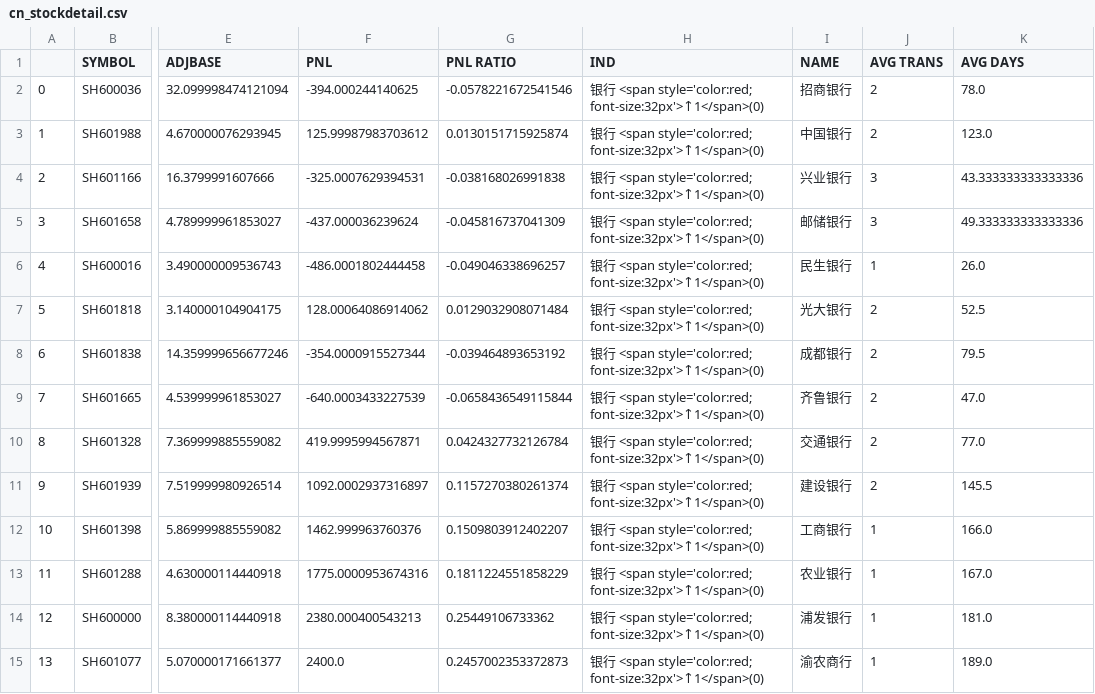
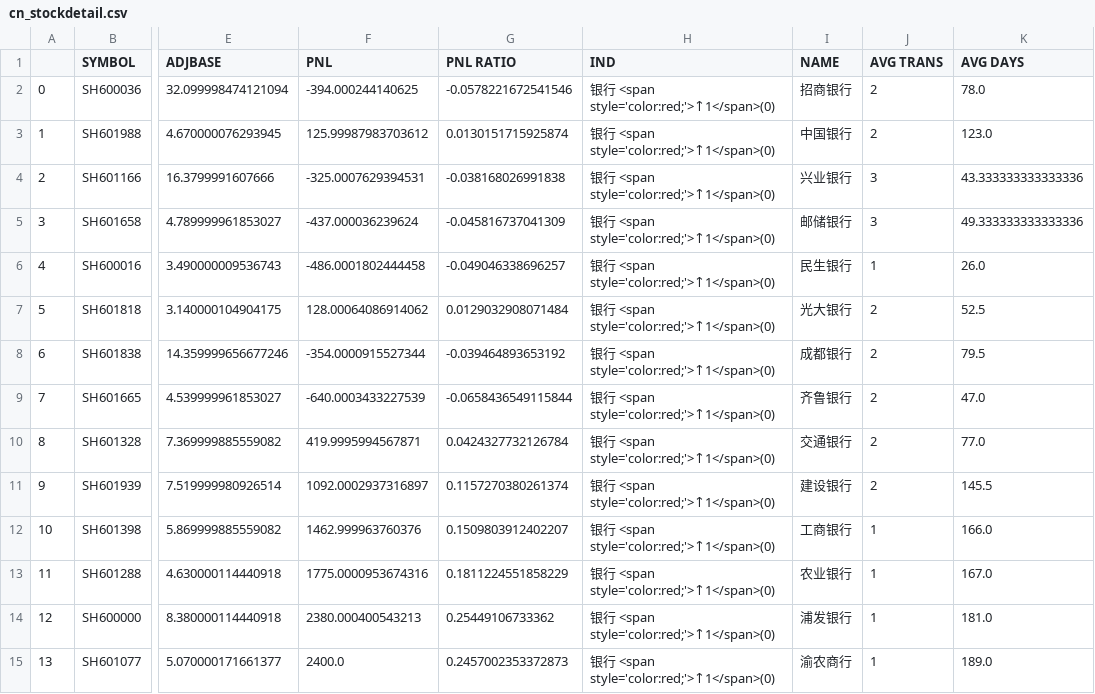
Before and after one commit to joeyrensh/pub_finance, a CSV file: pub_finance/finance/images/cn_stockdetail.csv, drawn as a sheet; only a part is shown, gaps mark what is left out; the diff covers the shown part only; the diff names each change by its address in the sheet, - before the commit and + after, or states it on an @@ line.

```diff
--- a/pub_finance/finance/images/cn_stockdetail.csv
+++ b/pub_finance/finance/images/cn_stockdetail.csv
-H2:H15 (IND): …<span style='color:red; font-size:32px'>↑1</span>(0)
+H2:H15 (IND): …<span style='color:red;'>↑1</span>(0)
```
Also changed, not shown: 90 edited cells elsewhere in this file, pub_finance/finance/images/cn_category.csv, pub_finance/finance/images/cn_stockdetail_short.csv, 3 other files.
